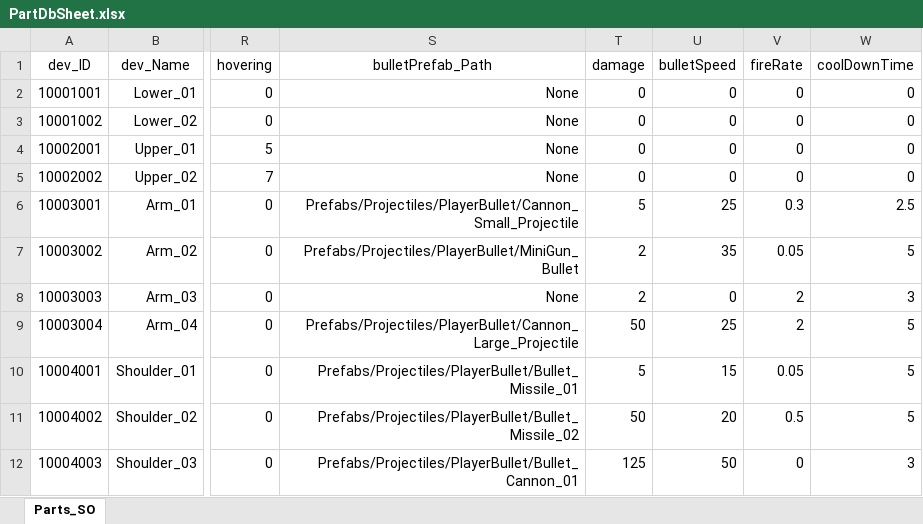
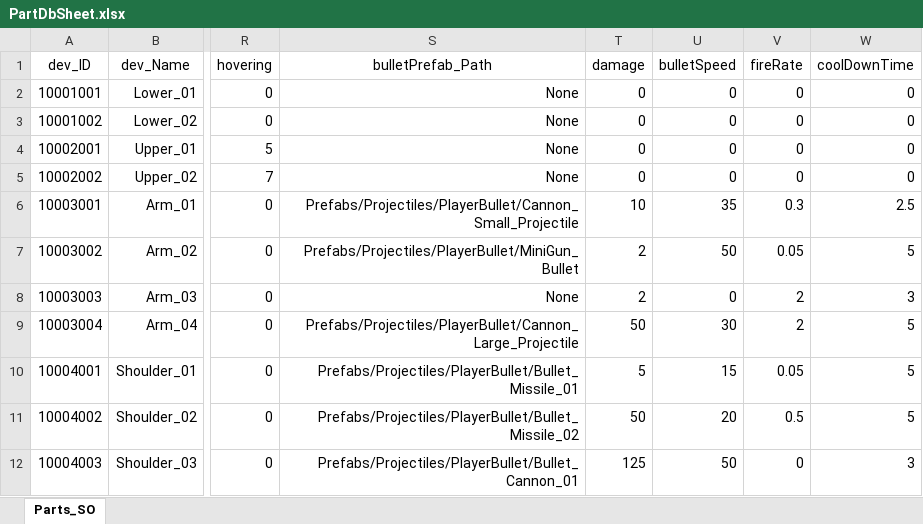
Before and after one commit to EcchiClone/NBC_FinalProject, an Excel workbook: Assets/@Project/Scripts/Data/RawData/PartDbSheet.xlsx, sheet Parts_SO, drawn as a sheet; only a part is shown, gaps mark what is left out; values as stored, in another font and other column widths than the file's, no borders; the diff names each change by its address in the sheet, - before the commit and + after, or states it on an @@ line.

```diff
--- a/Assets/@Project/Scripts/Data/RawData/PartDbSheet.xlsx (sheet Parts_SO)
+++ b/Assets/@Project/Scripts/Data/RawData/PartDbSheet.xlsx (sheet Parts_SO)
-T6 (damage): 5
+T6 (damage): 10
-U6 (bulletSpeed): 25
+U6 (bulletSpeed): 35
-U7 (bulletSpeed): 35
+U7 (bulletSpeed): 50
-U9 (bulletSpeed): 25
+U9 (bulletSpeed): 30
```
Also changed, not shown: Assets/@Project/Scripts/Data/RawData/LevelDbSheet.xlsx, 20 other files.
